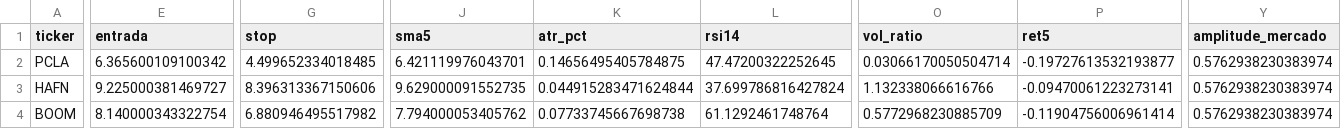
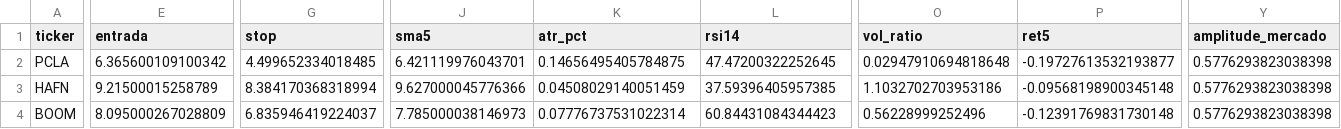
Before and after one commit to diogopestana01/analista-acoes, a CSV file: data/sinais_2026-11-09.csv, drawn as a sheet; only a part is shown, gaps mark what is left out; the diff covers the shown part only; the diff names each change by its address in the sheet, - before the commit and + after, or states it on an @@ line.

```diff
--- a/data/sinais_2026-11-09.csv
+++ b/data/sinais_2026-11-09.csv
-O2 (vol_ratio): 0.03066170050504714
+O2 (vol_ratio): 0.02947910694818648
-Y2:Y4 (amplitude_mercado): 0.5762938230383974
+Y2:Y4 (amplitude_mercado): 0.5776293823038398
-E3 (entrada): 9.225000381469727
+E3 (entrada): 9.21500015258789
-G3 (stop): 8.396313367150606
+G3 (stop): 8.384170368318994
-J3 (sma5): 9.629000091552735
+J3 (sma5): 9.627000045776366
-K3 (atr_pct): 0.044915283471624844
+K3 (atr_pct): 0.04508029140051459
-L3 (rsi14): 37.699786816427824
+L3 (rsi14): 37.59396405957385
-O3 (vol_ratio): 1.132338066616766
+O3 (vol_ratio): 1.1032702703953186
-P3 (ret5): -0.09470061223273141
+P3 (ret5): -0.09568198900345148
-E4 (entrada): 8.140000343322754
+E4 (entrada): 8.095000267028809
-G4 (stop): 6.880946495517982
+G4 (stop): 6.835946419224037
-J4 (sma5): 7.794000053405762
+J4 (sma5): 7.785000038146973
-K4 (atr_pct): 0.07733745667698738
+K4 (atr_pct): 0.07776737531022314
-L4 (rsi14): 61.1292461748764
+L4 (rsi14): 60.84431084344423
-O4 (vol_ratio): 0.5772968230885709
+O4 (vol_ratio): 0.56228999252496
-P4 (ret5): -0.11904756006961414
+P4 (ret5): -0.12391769831730148
```
Also changed, not shown: 140 edited cells elsewhere in this file, data/spreads.csv, 3 other files.
